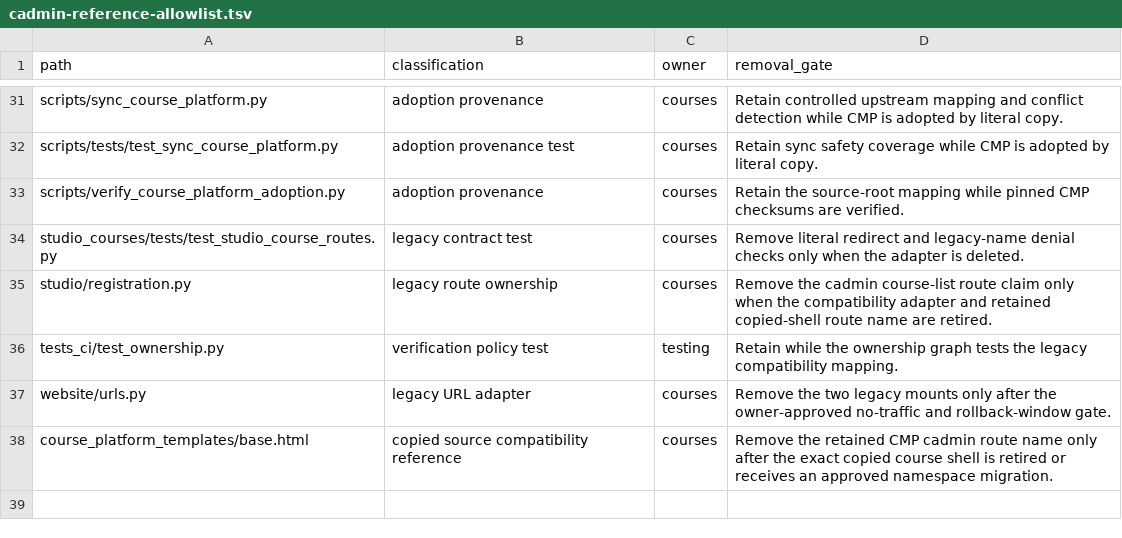
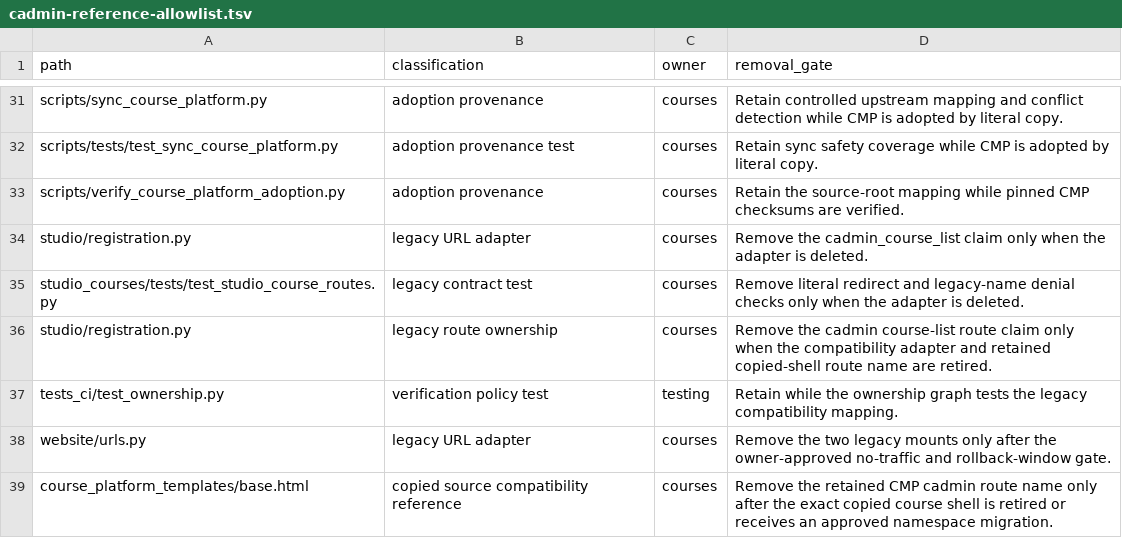
Before and after one commit to DataTalksClub/website, a TSV file: _docs/adoption/course-platform/cadmin-reference-allowlist.tsv, drawn as a sheet; only a part is shown, gaps mark what is left out.

Commit message:
Align D2.1b and D3.1 contracts with the Django suite
Quality is green; django/playwright failed because package Studio is
installed and identity_state left the user model.

Authorize content-sync studio tests as a content operator, classify
MemberNote and the mounted package Studio views, drop retired
historical-import cache entries, allow the cadmin_course_list claim,
and stop passing identity_state into User.objects.create_user.

```diff
--- a/_docs/adoption/course-platform/cadmin-reference-allowlist.tsv
+++ b/_docs/adoption/course-platform/cadmin-reference-allowlist.tsv
@@ -33,2 +33,3 @@ scripts/tests/test_sync_course_platform.py	adoption provenance test	courses	Reta
 scripts/verify_course_platform_adoption.py	adoption provenance	courses	Retain the source-root mapping while pinned CMP checksums are verified.
+studio/registration.py	legacy URL adapter	courses	Remove the cadmin_course_list claim only when the adapter is deleted.
 studio_courses/tests/test_studio_course_routes.py	legacy contract test	courses	Remove literal redirect and legacy-name denial checks only when the adapter is deleted.
```
Also changed, not shown: 2 other files.
